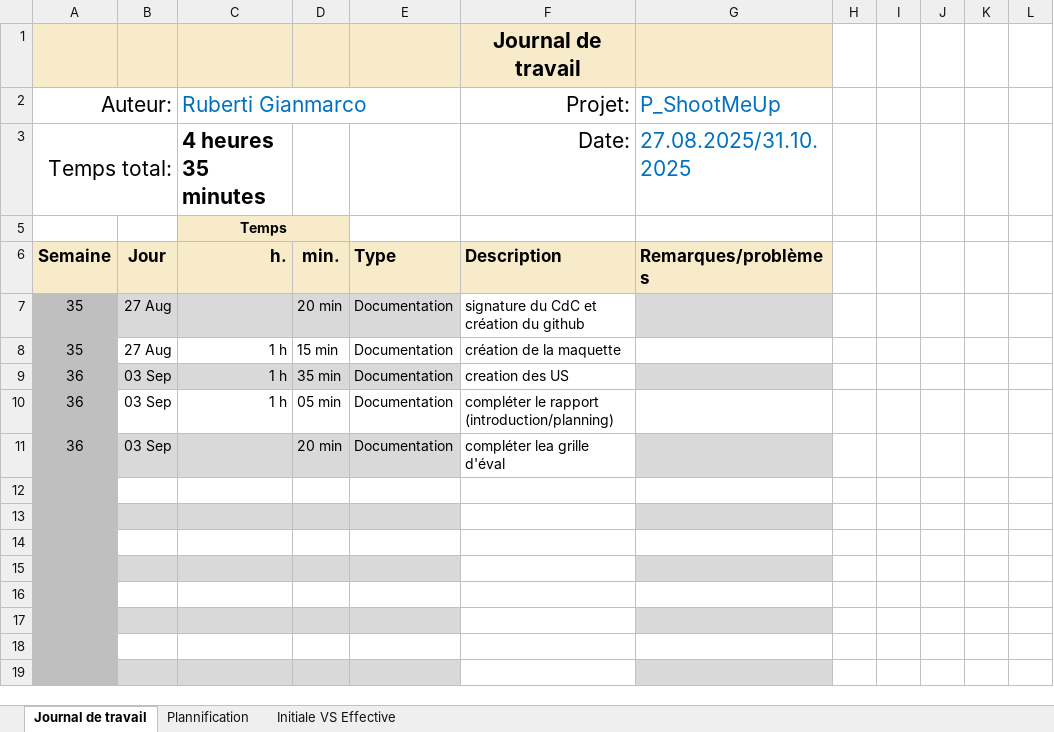
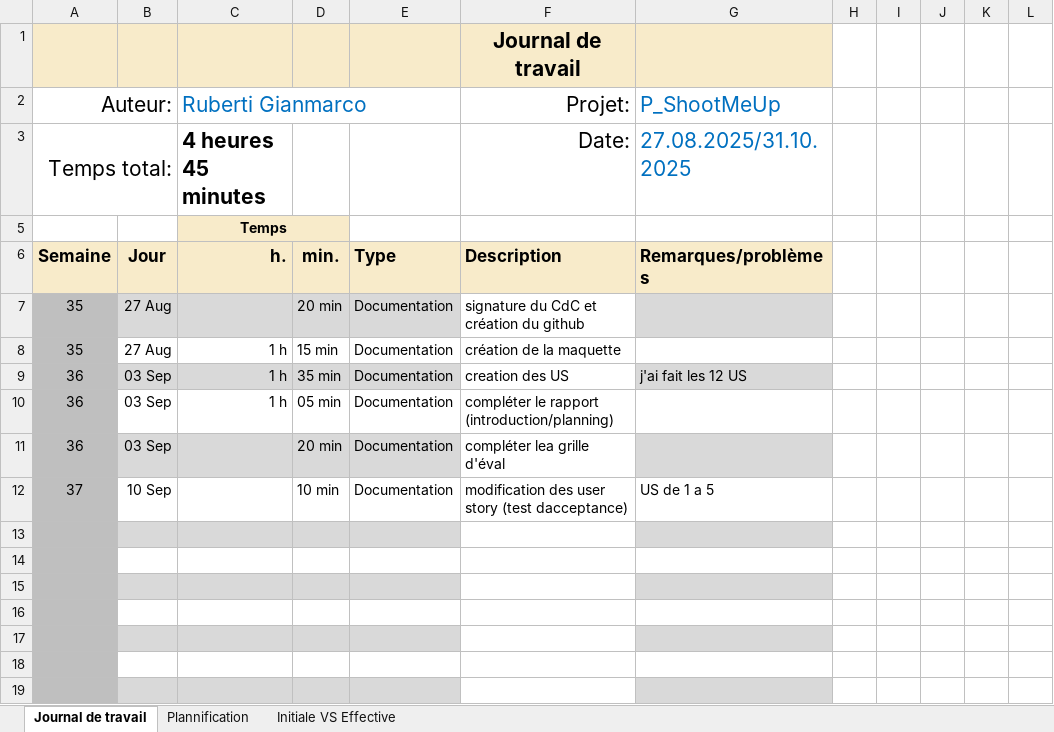
Before and after one commit to Gianmarco-Ruberti/Big-Nightmare, an Excel workbook: Doc/Journal-de-Travail_RubertiGianmarco_Model.xlsx, sheet Journal de travail, drawn as a sheet; values as stored, in another font and other column widths than the file's, no borders; conditional formats and table styles not drawn; the diff names each change by its address in the sheet, - before the commit and + after, or states it on an @@ line.

```diff
--- a/Doc/Journal-de-Travail_RubertiGianmarco_Model.xlsx (sheet Journal de travail)
+++ b/Doc/Journal-de-Travail_RubertiGianmarco_Model.xlsx (sheet Journal de travail)
-C3: 4 heures 35 minutes
+C3: 4 heures 45 minutes
-G9: (empty)
+G9: j'ai fait les 12 US
-row 12: (empty)
+row 12: 37 | 10 Sep |  | 10 min | Documentation | modification des user story (test dacceptance) | US de 1 a 5
```
Also changed, not shown: sheet Plannification, hidden cells, charts or pictures, 1 other file.
